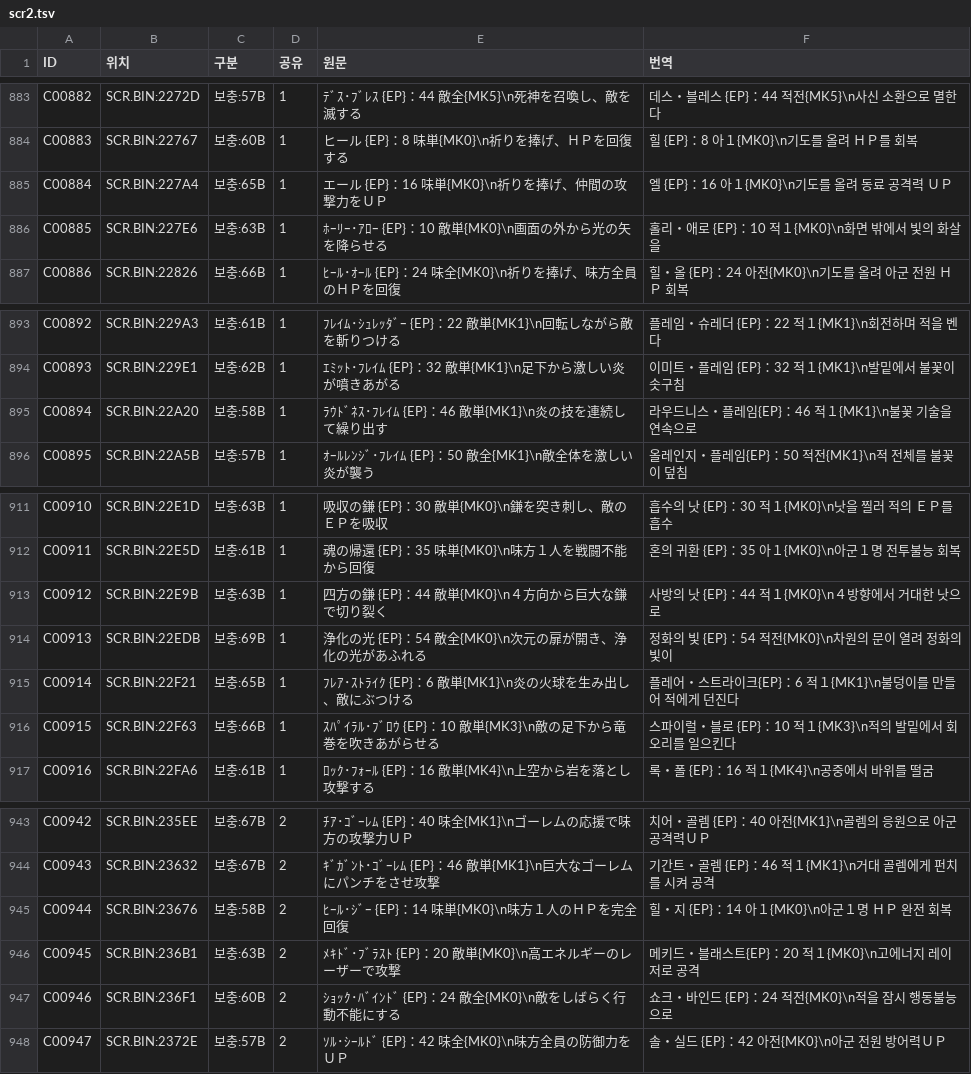
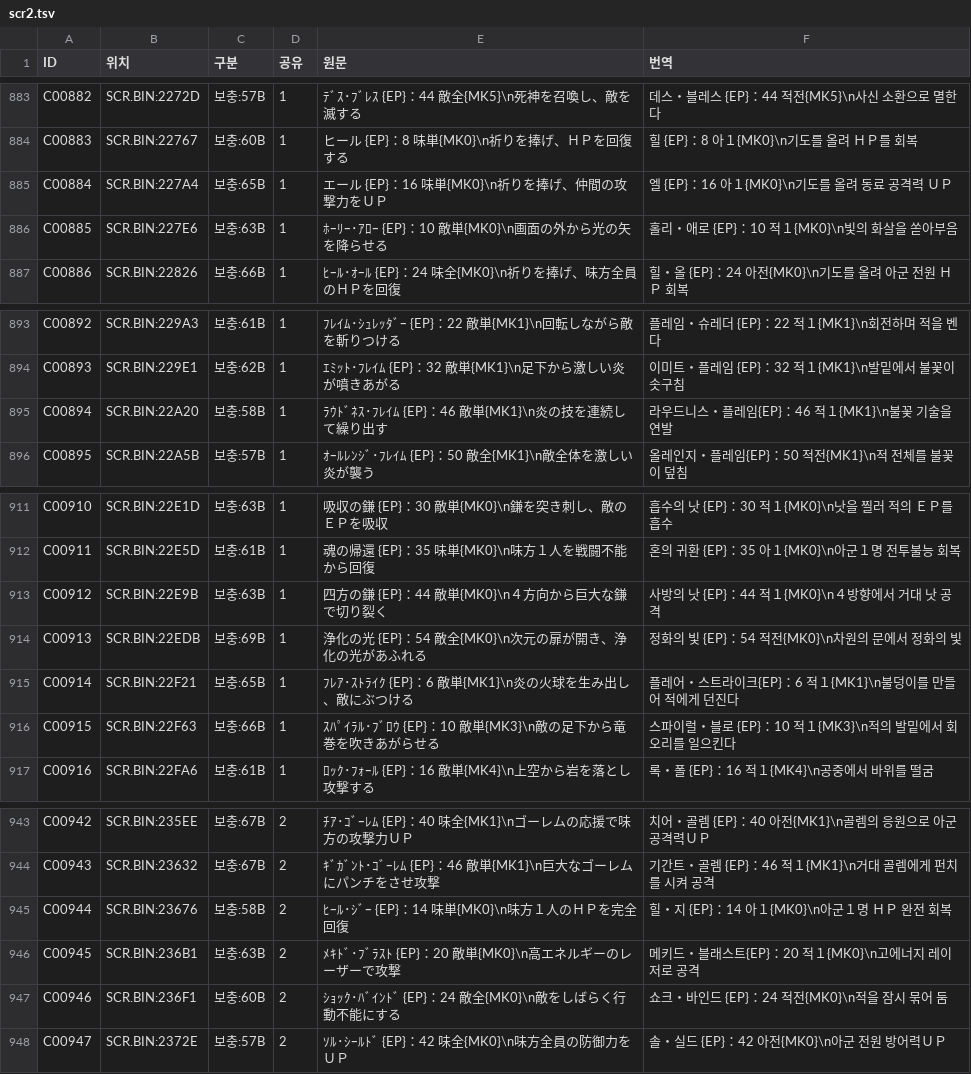
Before and after one commit to hospi0/bluebreaker-kr-patch, a TSV file: work/ko/scr2.tsv, drawn as a sheet; only a part is shown, gaps mark what is left out.

```diff
--- a/work/ko/scr2.tsv
+++ b/work/ko/scr2.tsv
@@ -885,3 +885,3 @@ C00883	SCR.BIN:22767	보충:60B	1	ヒール　　　　　{EP}：8　　味単{M
 C00884	SCR.BIN:227A4	보충:65B	1	エール　　　　　{EP}：16　　味単{MK0}\n祈りを捧げ、仲間の攻撃力をＵＰ	엘　　　　　　　{EP}：16　　아１{MK0}\n기도를 올려 동료 공격력 ＵＰ
-C00885	SCR.BIN:227E6	보충:63B	1	ﾎｰﾘｰ･ｱﾛｰ　　　　{EP}：10　　敵単{MK0}\n画面の外から光の矢を降らせる	홀리・애로　　　{EP}：10　　적１{MK0}\n화면 밖에서 빛의 화살을
+C00885	SCR.BIN:227E6	보충:63B	1	ﾎｰﾘｰ･ｱﾛｰ　　　　{EP}：10　　敵単{MK0}\n画面の外から光の矢を降らせる	홀리・애로　　　{EP}：10　　적１{MK0}\n빛의 화살을 쏟아부음
 C00886	SCR.BIN:22826	보충:66B	1	ﾋｰﾙ･ｵｰﾙ　　　　{EP}：24　　味全{MK0}\n祈りを捧げ、味方全員のＨＰを回復	힐・올　　　　 {EP}：24　　아전{MK0}\n기도를 올려 아군 전원 ＨＰ 회복
@@ -894,3 +894,3 @@ C00892	SCR.BIN:229A3	보충:61B	1	ﾌﾚｲﾑ･ｼｭﾚｯﾀﾞｰ　　{EP}
 C00893	SCR.BIN:229E1	보충:62B	1	ｴﾐｯﾄ･ﾌﾚｲﾑ　　　{EP}：32　　敵単{MK1}\n足下から激しい炎が噴きあがる	이미트・플레임 {EP}：32　　적１{MK1}\n발밑에서 불꽃이 솟구침
-C00894	SCR.BIN:22A20	보충:58B	1	ﾗｳﾄﾞﾈｽ･ﾌﾚｲﾑ　　{EP}：46　　敵単{MK1}\n炎の技を連続して繰り出す	라우드니스・플레임{EP}：46　　적１{MK1}\n불꽃 기술을 연속으로
+C00894	SCR.BIN:22A20	보충:58B	1	ﾗｳﾄﾞﾈｽ･ﾌﾚｲﾑ　　{EP}：46　　敵単{MK1}\n炎の技を連続して繰り出す	라우드니스・플레임{EP}：46　　적１{MK1}\n불꽃 기술을 연발
 C00895	SCR.BIN:22A5B	보충:57B	1	ｵｰﾙﾚﾝｼﾞ･ﾌﾚｲﾑ　　{EP}：50　　敵全{MK1}\n敵全体を激しい炎が襲う	올레인지・플레임{EP}：50　　적전{MK1}\n적 전체를 불꽃이 덮침
@@ -912,4 +912,4 @@ C00910	SCR.BIN:22E1D	보충:63B	1	吸収の鎌　　　　{EP}：30　　敵単{
 C00911	SCR.BIN:22E5D	보충:61B	1	魂の帰還　　　　{EP}：35　　味単{MK0}\n味方１人を戦闘不能から回復	혼의 귀환　　　 {EP}：35　　아１{MK0}\n아군１명 전투불능 회복
-C00912	SCR.BIN:22E9B	보충:63B	1	四方の鎌　　　　{EP}：44　　敵単{MK0}\n４方向から巨大な鎌で切り裂く	사방의 낫　　　 {EP}：44　　적１{MK0}\n４방향에서 거대한 낫으로
-C00913	SCR.BIN:22EDB	보충:69B	1	浄化の光　　　　{EP}：54　　敵全{MK0}\n次元の扉が開き、浄化の光があふれる	정화의 빛　　　 {EP}：54　　적전{MK0}\n차원의 문이 열려 정화의 빛이
+C00912	SCR.BIN:22E9B	보충:63B	1	四方の鎌　　　　{EP}：44　　敵単{MK0}\n４方向から巨大な鎌で切り裂く	사방의 낫　　　 {EP}：44　　적１{MK0}\n４방향에서 거대 낫 공격
+C00913	SCR.BIN:22EDB	보충:69B	1	浄化の光　　　　{EP}：54　　敵全{MK0}\n次元の扉が開き、浄化の光があふれる	정화의 빛　　　 {EP}：54　　적전{MK0}\n차원의 문에서 정화의 빛
 C00914	SCR.BIN:22F21	보충:65B	1	ﾌﾚｱ･ｽﾄﾗｲｸ　　　{EP}：6　　敵単{MK1}\n炎の火球を生み出し、敵にぶつける	플레어・스트라이크{EP}：6　　적１{MK1}\n불덩이를 만들어 적에게 던진다
@@ -946,3 +946,3 @@ C00944	SCR.BIN:23676	보충:58B	2	ﾋｰﾙ･ｼﾞｰ　　　　{EP}：14
 C00945	SCR.BIN:236B1	보충:63B	2	ﾒｷﾄﾞ･ﾌﾞﾗｽﾄ　　　{EP}：20　　敵単{MK0}\n高エネルギーのレーザーで攻撃	메키드・블래스트{EP}：20　　적１{MK0}\n고에너지 레이저로 공격
-C00946	SCR.BIN:236F1	보충:60B	2	ｼｮｯｸ･ﾊﾞｲﾝﾄﾞ　　{EP}：24　　敵全{MK0}\n敵をしばらく行動不能にする	쇼크・바인드　 {EP}：24　　적전{MK0}\n적을 잠시 행동불능으로
+C00946	SCR.BIN:236F1	보충:60B	2	ｼｮｯｸ･ﾊﾞｲﾝﾄﾞ　　{EP}：24　　敵全{MK0}\n敵をしばらく行動不能にする	쇼크・바인드　 {EP}：24　　적전{MK0}\n적을 잠시 묶어 둠
 C00947	SCR.BIN:2372E	보충:57B	2	ｿﾙ･ｼｰﾙﾄﾞ　　　　{EP}：42　　味全{MK0}\n味方全員の防御力をＵＰ	솔・실드　　　　{EP}：42　　아전{MK0}\n아군 전원 방어력ＵＰ
```
Also changed, not shown: work/ko/sys.tsv, 13 other files.
